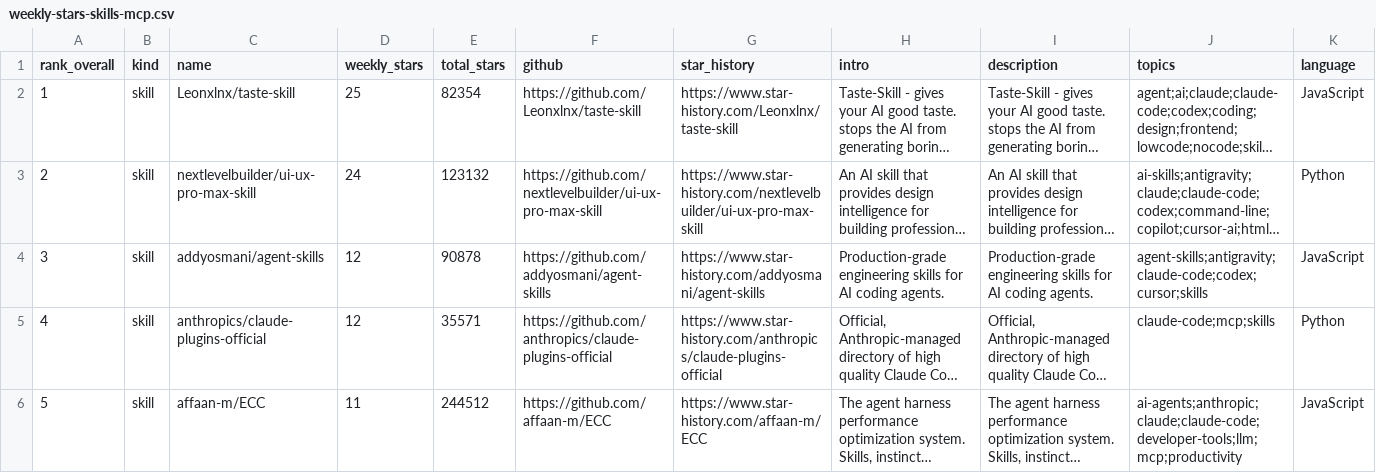
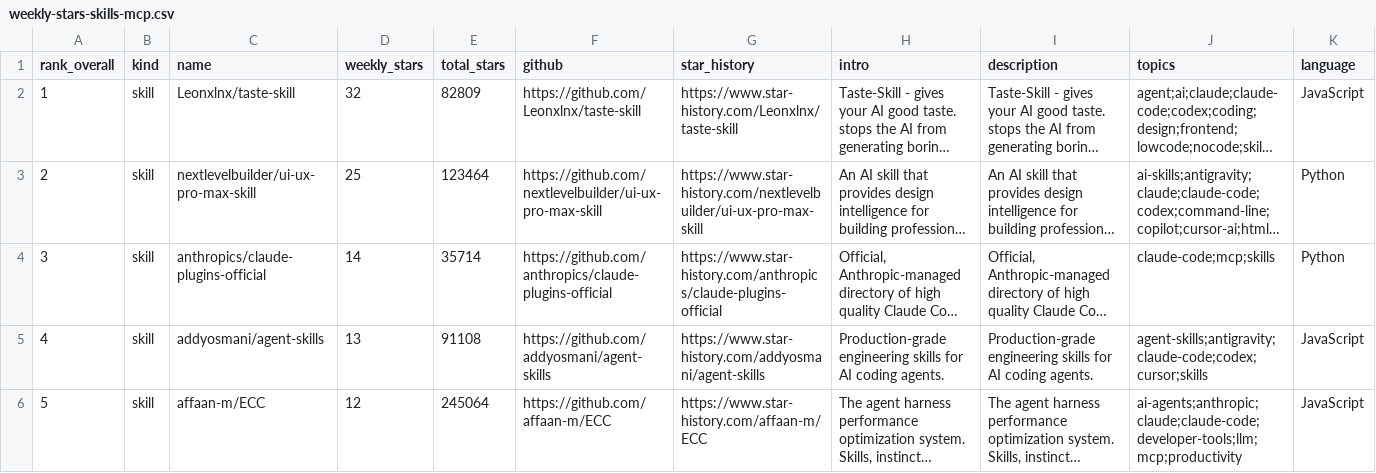
Before and after one commit to LinX-oss/Weekly-Daily-Stars, a CSV file: reports/weekly-stars-skills-mcp.csv, drawn as a sheet; only a part is shown; long unchanged cells end in …; removed rows and columns are numbered as before the commit, all else as after; the diff covers the shown part only; the diff names each change by its address in the sheet, - before the commit and + after, or states it on an @@ line.

```diff
--- a/reports/weekly-stars-skills-mcp.csv
+++ b/reports/weekly-stars-skills-mcp.csv
-D2 (weekly_stars): 25
+D2 (weekly_stars): 32
-E2 (total_stars): 82354
+E2 (total_stars): 82809
-D3 (weekly_stars): 24
+D3 (weekly_stars): 25
-E3 (total_stars): 123132
+E3 (total_stars): 123464
-row 4: 3 | skill | addyosmani/agent-skills | 12 | 90878 | https://github.com/addyosmani/agent-skills | https://www.star-history.com/addyosmani/agent-skills | Production-grade engineering skills for AI coding agents. | Production-grade engineering skills for AI coding agents. | agent-skills;antigravity;claude-code;codex;cursor;skills | JavaScript
@@ column A (rank_overall) renumbered between rows 4 and 34 @@
-D4 (weekly_stars): 12
+D4 (weekly_stars): 14
-E4 (total_stars): 35571
+E4 (total_stars): 35714
+row 5: 4 | skill | addyosmani/agent-skills | 13 | 91108 | https://github.com/addyosmani/agent-skills | https://www.star-history.com/addyosmani/agent-skills | Production-grade engineering skills for AI coding agents. | Production-grade engineering skills for AI coding agents. | agent-skills;antigravity;claude-code;codex;cursor;skills | JavaScript
-D6 (weekly_stars): 11
+D6 (weekly_stars): 12
-E6 (total_stars): 244512
+E6 (total_stars): 245064
```
Also changed, not shown: 5 added rows, 5 removed rows and 39 edited cells elsewhere in this file, 3 other files.
